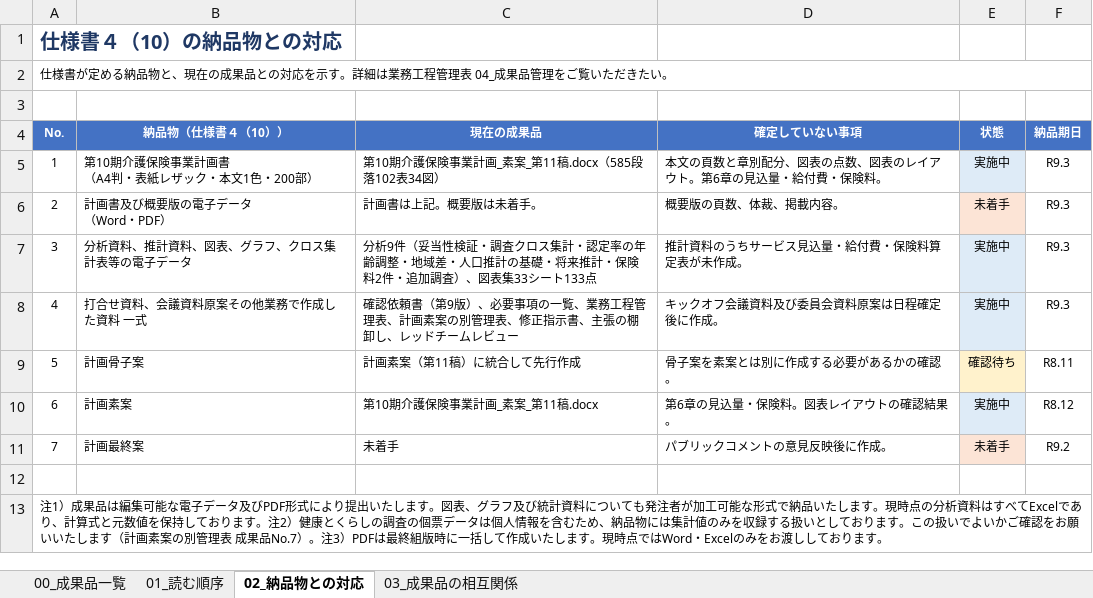
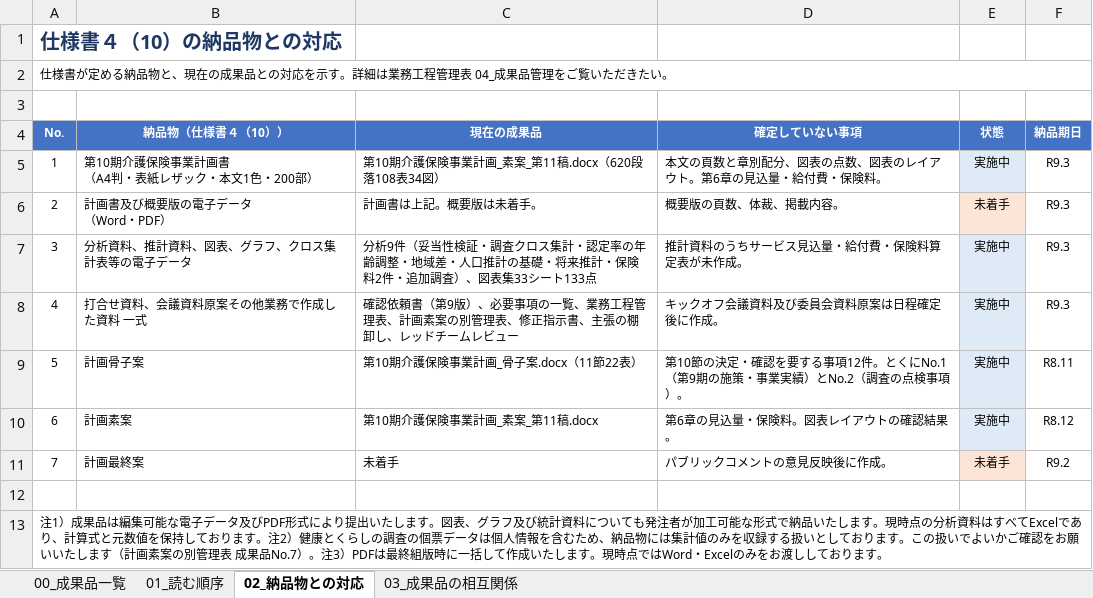
Before and after one commit to ryowakayama-gif/repository, an Excel workbook: output/第10期計画_成果品一覧.xlsx, sheet 02_納品物との対応, drawn as a sheet; values as stored, in another font and other column widths than the file's, no borders; the diff names each change by its address in the sheet, - before the commit and + after, or states it on an @@ line.

```diff
--- a/output/第10期計画_成果品一覧.xlsx (sheet 02_納品物との対応)
+++ b/output/第10期計画_成果品一覧.xlsx (sheet 02_納品物との対応)
-C5 (現在の成果品): 第10期介護保険事業計画_素案_第11稿.docx（585段落102表34図）
+C5 (現在の成果品): 第10期介護保険事業計画_素案_第11稿.docx（620段落108表34図）
-C9 (現在の成果品): 計画素案（第11稿）に統合して先行作成
+C9 (現在の成果品): 第10期介護保険事業計画_骨子案.docx（11節22表）
-D9 (確定していない事項): 骨子案を素案とは別に作成する必要があるかの確認。
+D9 (確定していない事項): 第10節の決定・確認を要する事項12件。とくにNo.1（第9期の施策・事業実績）とNo.2（調査の点検事項）。
-E9 (状態): 確認待ち
+E9 (状態): 実施中
-E9 fill: #FFF2CC
+E9 fill: #DEEBF7
```
Also changed, not shown: sheet 00_成果品一覧, output/第10期計画_必要事項の一覧.xlsx, output/第10期計画_業務工程管理表.xlsx, 10 other files.
